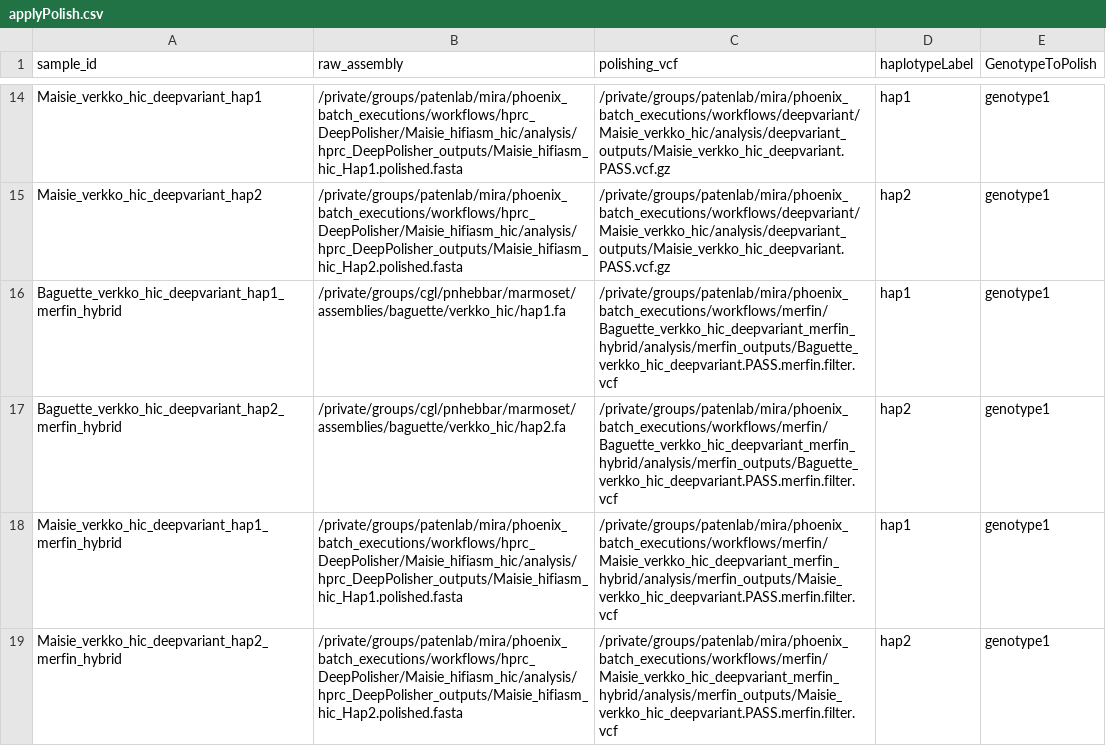
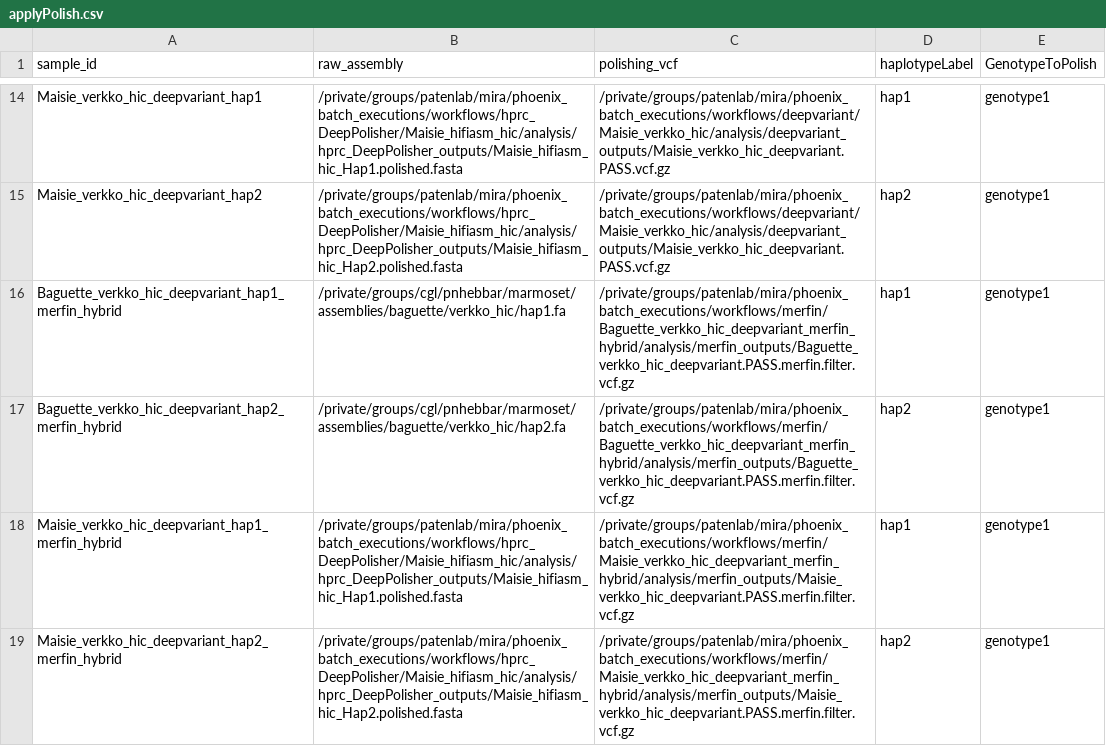
Before and after one commit to miramastoras/phoenix_batch_submissions, a CSV file: workflows/applyPolish/applyPolish.csv, drawn as a sheet; only a part is shown, gaps mark what is left out.

Commit message:
fix merfin

```diff
--- a/workflows/applyPolish/applyPolish.csv
+++ b/workflows/applyPolish/applyPolish.csv
@@ -15,5 +15,5 @@ Maisie_verkko_hic_deepvariant_hap1,/private/groups/patenlab/mira/phoenix_batch_e
 Maisie_verkko_hic_deepvariant_hap2,/private/groups/patenlab/mira/phoenix_batch_executions/workflows/hprc_DeepPolisher/Maisie_hifiasm_hic/analysis/hprc_DeepPolisher_outputs/Maisie_hifiasm_hic_Hap2.polished.fasta,/private/groups/patenlab/mira/phoenix_batch_executions/workflows/deepvariant/Maisie_verkko_hic/analysis/deepvariant_outputs/Maisie_verkko_hic_deepvariant.PASS.vcf.gz,hap2,genotype1
-Baguette_verkko_hic_deepvariant_hap1_merfin_hybrid,/private/groups/cgl/pnhebbar/marmoset/assemblies/baguette/verkko_hic/hap1.fa,/private/groups/patenlab/mira/phoenix_batch_executions/workflows/merfin/Baguette_verkko_hic_deepvariant_merfin_hybrid/analysis/merfin_outputs/Baguette_verkko_hic_deepvariant.PASS.merfin.filter.vcf,hap1,genotype1
-Baguette_verkko_hic_deepvariant_hap2_merfin_hybrid,/private/groups/cgl/pnhebbar/marmoset/assemblies/baguette/verkko_hic/hap2.fa,/private/groups/patenlab/mira/phoenix_batch_executions/workflows/merfin/Baguette_verkko_hic_deepvariant_merfin_hybrid/analysis/merfin_outputs/Baguette_verkko_hic_deepvariant.PASS.merfin.filter.vcf,hap2,genotype1
-Maisie_verkko_hic_deepvariant_hap1_merfin_hybrid,/private/groups/patenlab/mira/phoenix_batch_executions/workflows/hprc_DeepPolisher/Maisie_hifiasm_hic/analysis/hprc_DeepPolisher_outputs/Maisie_hifiasm_hic_Hap1.polished.fasta,/private/groups/patenlab/mira/phoenix_batch_executions/workflows/merfin/Maisie_verkko_hic_deepvariant_merfin_hybrid/analysis/merfin_outputs/Maisie_verkko_hic_deepvariant.PASS.merfin.filter.vcf,hap1,genotype1
-Maisie_verkko_hic_deepvariant_hap2_merfin_hybrid,/private/groups/patenlab/mira/phoenix_batch_executions/workflows/hprc_DeepPolisher/Maisie_hifiasm_hic/analysis/hprc_DeepPolisher_outputs/Maisie_hifiasm_hic_Hap2.polished.fasta,/private/groups/patenlab/mira/phoenix_batch_executions/workflows/merfin/Maisie_verkko_hic_deepvariant_merfin_hybrid/analysis/merfin_outputs/Maisie_verkko_hic_deepvariant.PASS.merfin.filter.vcf,hap2,genotype1
+Baguette_verkko_hic_deepvariant_hap1_merfin_hybrid,/private/groups/cgl/pnhebbar/marmoset/assemblies/baguette/verkko_hic/hap1.fa,/private/groups/patenlab/mira/phoenix_batch_executions/workflows/merfin/Baguette_verkko_hic_deepvariant_merfin_hybrid/analysis/merfin_outputs/Baguette_verkko_hic_deepvariant.PASS.merfin.filter.vcf.gz,hap1,genotype1
+Baguette_verkko_hic_deepvariant_hap2_merfin_hybrid,/private/groups/cgl/pnhebbar/marmoset/assemblies/baguette/verkko_hic/hap2.fa,/private/groups/patenlab/mira/phoenix_batch_executions/workflows/merfin/Baguette_verkko_hic_deepvariant_merfin_hybrid/analysis/merfin_outputs/Baguette_verkko_hic_deepvariant.PASS.merfin.filter.vcf.gz,hap2,genotype1
+Maisie_verkko_hic_deepvariant_hap1_merfin_hybrid,/private/groups/patenlab/mira/phoenix_batch_executions/workflows/hprc_DeepPolisher/Maisie_hifiasm_hic/analysis/hprc_DeepPolisher_outputs/Maisie_hifiasm_hic_Hap1.polished.fasta,/private/groups/patenlab/mira/phoenix_batch_executions/workflows/merfin/Maisie_verkko_hic_deepvariant_merfin_hybrid/analysis/merfin_outputs/Maisie_verkko_hic_deepvariant.PASS.merfin.filter.vcf.gz,hap1,genotype1
+Maisie_verkko_hic_deepvariant_hap2_merfin_hybrid,/private/groups/patenlab/mira/phoenix_batch_executions/workflows/hprc_DeepPolisher/Maisie_hifiasm_hic/analysis/hprc_DeepPolisher_outputs/Maisie_hifiasm_hic_Hap2.polished.fasta,/private/groups/patenlab/mira/phoenix_batch_executions/workflows/merfin/Maisie_verkko_hic_deepvariant_merfin_hybrid/analysis/merfin_outputs/Maisie_verkko_hic_deepvariant.PASS.merfin.filter.vcf.gz,hap2,genotype1
```
Also changed, not shown: 4 other files.
